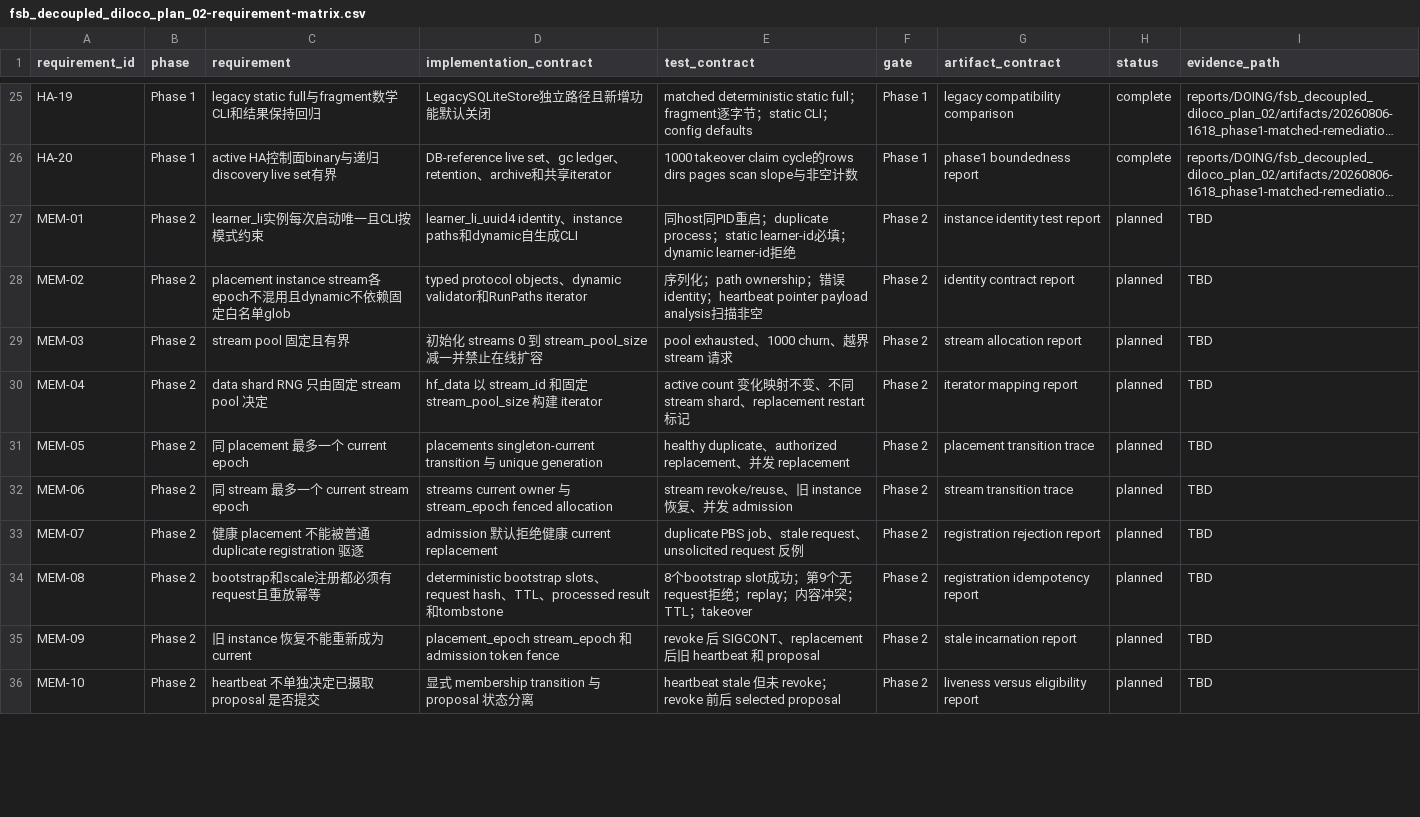
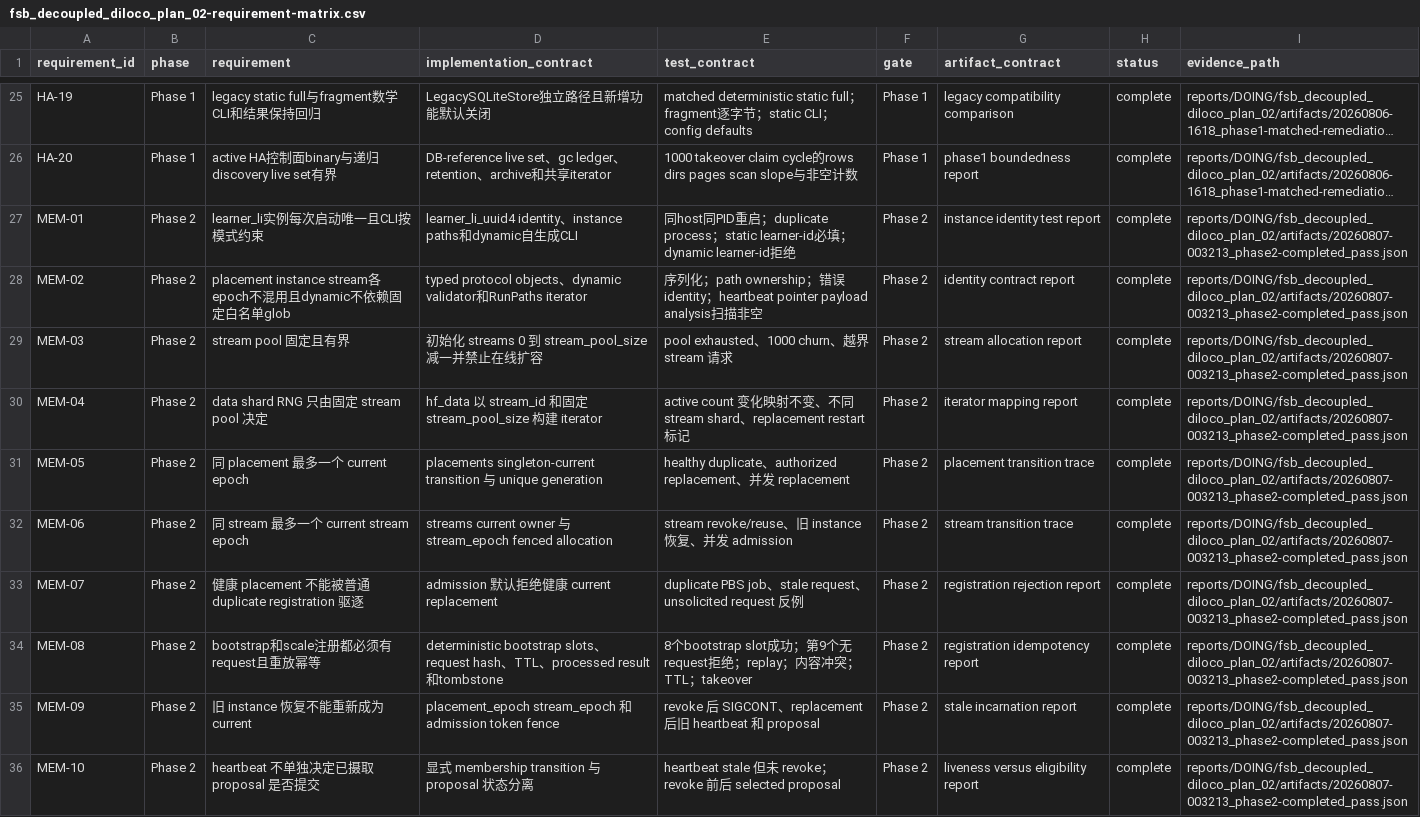
Before and after one commit to UnbearableFate/fsb_decoupled_diloco, a CSV file: plans/DOING/fsb_decoupled_diloco_plan_02-requirement-matrix.csv, drawn as a sheet; only a part is shown, gaps mark what is left out; long unchanged cells end in …; the diff covers the shown part only; the diff names each change by its address in the sheet, - before the commit and + after, or states it on an @@ line.

Commit message:
Document Phase 2 completion evidence

```diff
--- a/plans/DOING/fsb_decoupled_diloco_plan_02-requirement-matrix.csv
+++ b/plans/DOING/fsb_decoupled_diloco_plan_02-requirement-matrix.csv
-H27:H36 (status): planned
+H27:H36 (status): complete
-I27:I36 (evidence_path): TBD
+I27:I36 (evidence_path): reports/DOING/fsb_decoupled_diloco_plan_02/artifacts/20260807-003213_phase2-completed_pass.json
```
Also changed, not shown: 20 edited cells elsewhere in this file, 19 other files.
